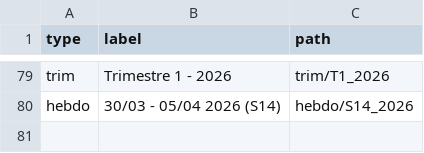
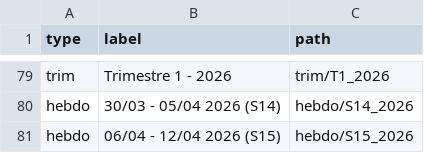
Before and after one commit to fraetech/fraetech.github.io, a CSV file: files/history.csv, drawn as a sheet; only a part is shown, gaps mark what is left out; the diff names each change by its address in the sheet, - before the commit and + after, or states it on an @@ line.

Commit message:
Mise à jour hebdo du 09/04/2026 à 17:01:33

```diff
--- a/files/history.csv
+++ b/files/history.csv
+row 81: hebdo | 06/04 - 12/04 2026 (S15) | hebdo/S15_2026
```
Also changed, not shown: 6 other files.
